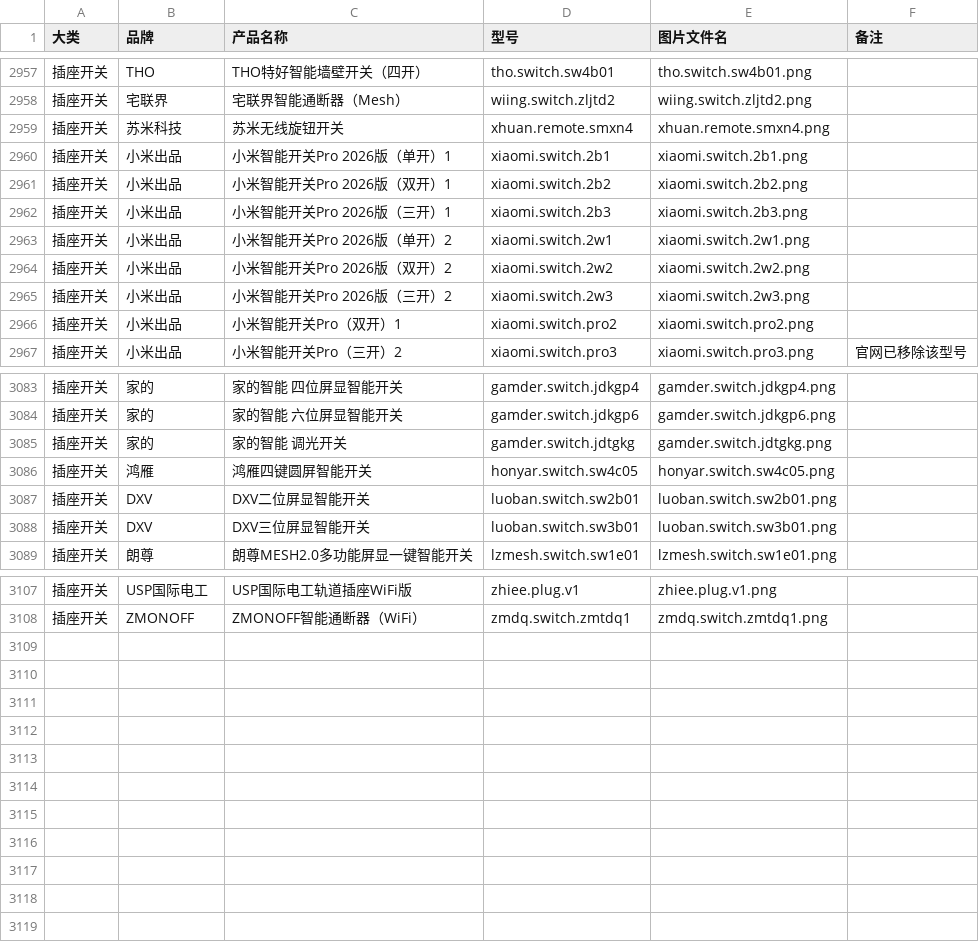
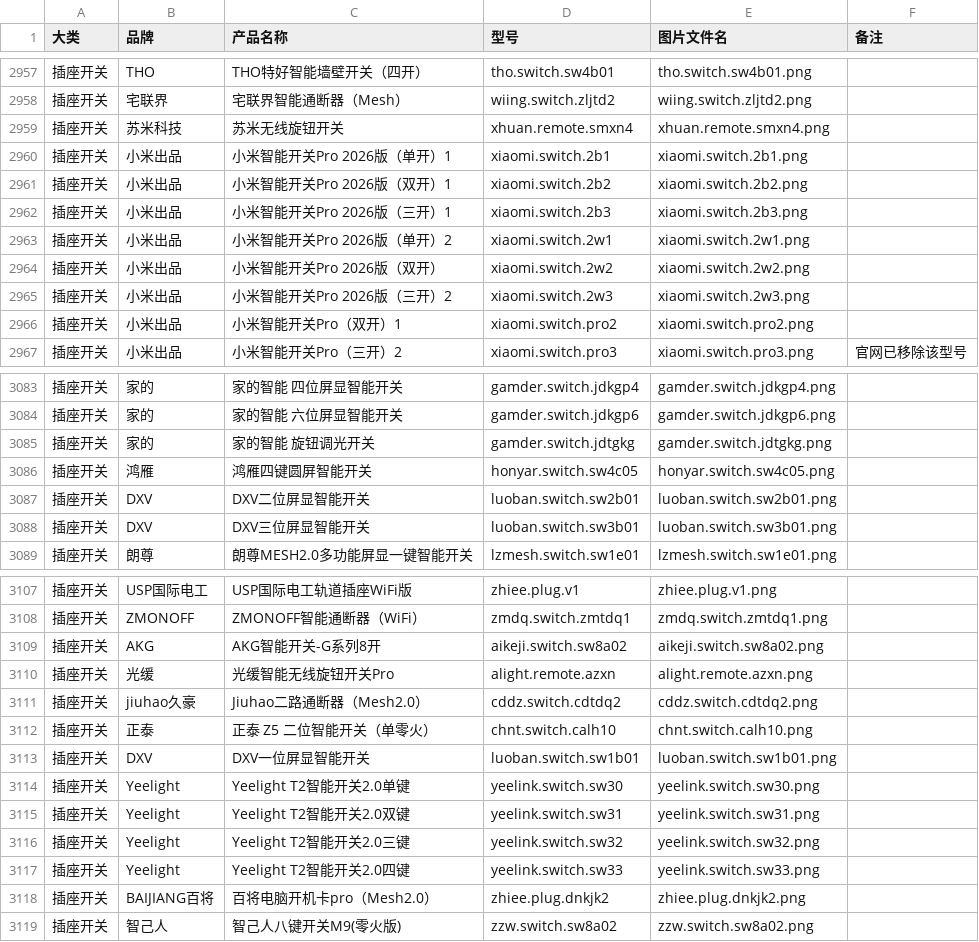
Before and after one commit to iop666/mijia-product-icons, a CSV file: 清单/按大类/插座开关.csv, drawn as a sheet; only a part is shown, gaps mark what is left out.

```diff
--- a/清单/按大类/插座开关.csv
+++ b/清单/按大类/插座开关.csv
@@ -2963,3 +2963,3 @@
 插座开关,小米出品,小米智能开关Pro 2026版（单开）2,xiaomi.switch.2w1,xiaomi.switch.2w1.png,
-插座开关,小米出品,小米智能开关Pro 2026版（双开）2,xiaomi.switch.2w2,xiaomi.switch.2w2.png,
+插座开关,小米出品,小米智能开关Pro 2026版（双开）,xiaomi.switch.2w2,xiaomi.switch.2w2.png,
 插座开关,小米出品,小米智能开关Pro 2026版（三开）2,xiaomi.switch.2w3,xiaomi.switch.2w3.png,
@@ -3084,3 +3084,3 @@
 插座开关,家的,家的智能 六位屏显智能开关,gamder.switch.jdkgp6,gamder.switch.jdkgp6.png,
-插座开关,家的,家的智能 调光开关,gamder.switch.jdtgkg,gamder.switch.jdtgkg.png,
+插座开关,家的,家的智能 旋钮调光开关,gamder.switch.jdtgkg,gamder.switch.jdtgkg.png,
 插座开关,鸿雁,鸿雁四键圆屏智能开关,honyar.switch.sw4c05,honyar.switch.sw4c05.png,
@@ -3108 +3108,12 @@
 插座开关,ZMONOFF,ZMONOFF智能通断器（WiFi）,zmdq.switch.zmtdq1,zmdq.switch.zmtdq1.png,
+插座开关,AKG,AKG智能开关-G系列8开,aikeji.switch.sw8a02,aikeji.switch.sw8a02.png,
+插座开关,光缓,光缓智能无线旋钮开关Pro,alight.remote.azxn,alight.remote.azxn.png,
+插座开关,jiuhao久豪,Jiuhao二路通断器（Mesh2.0）,cddz.switch.cdtdq2,cddz.switch.cdtdq2.png,
+插座开关,正泰,正泰 Z5 二位智能开关（单零火）,chnt.switch.calh10,chnt.switch.calh10.png,
+插座开关,DXV,DXV一位屏显智能开关,luoban.switch.sw1b01,luoban.switch.sw1b01.png,
+插座开关,Yeelight,Yeelight T2智能开关2.0单键,yeelink.switch.sw30,yeelink.switch.sw30.png,
+插座开关,Yeelight,Yeelight T2智能开关2.0双键,yeelink.switch.sw31,yeelink.switch.sw31.png,
+插座开关,Yeelight,Yeelight T2智能开关2.0三键,yeelink.switch.sw32,yeelink.switch.sw32.png,
+插座开关,Yeelight,Yeelight T2智能开关2.0四键,yeelink.switch.sw33,yeelink.switch.sw33.png,
+插座开关,BAIJIANG百将,百将电脑开机卡pro（Mesh2.0）,zhiee.plug.dnkjk2,zhiee.plug.dnkjk2.png,
+插座开关,智己人,智己人八键开关M9(零火版),zzw.switch.sw8a02,zzw.switch.sw8a02.png,
```
Also changed, not shown: 清单/00_总清单.csv, 清单/下架清单.csv, 57 other files.
